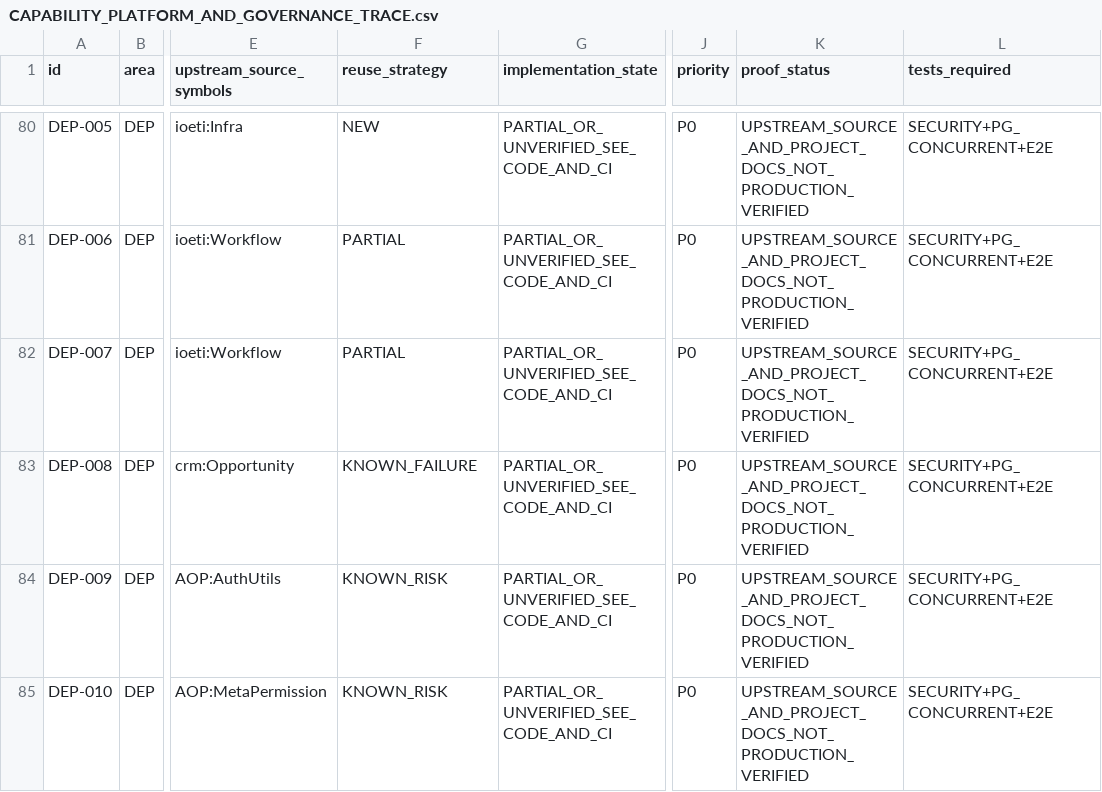
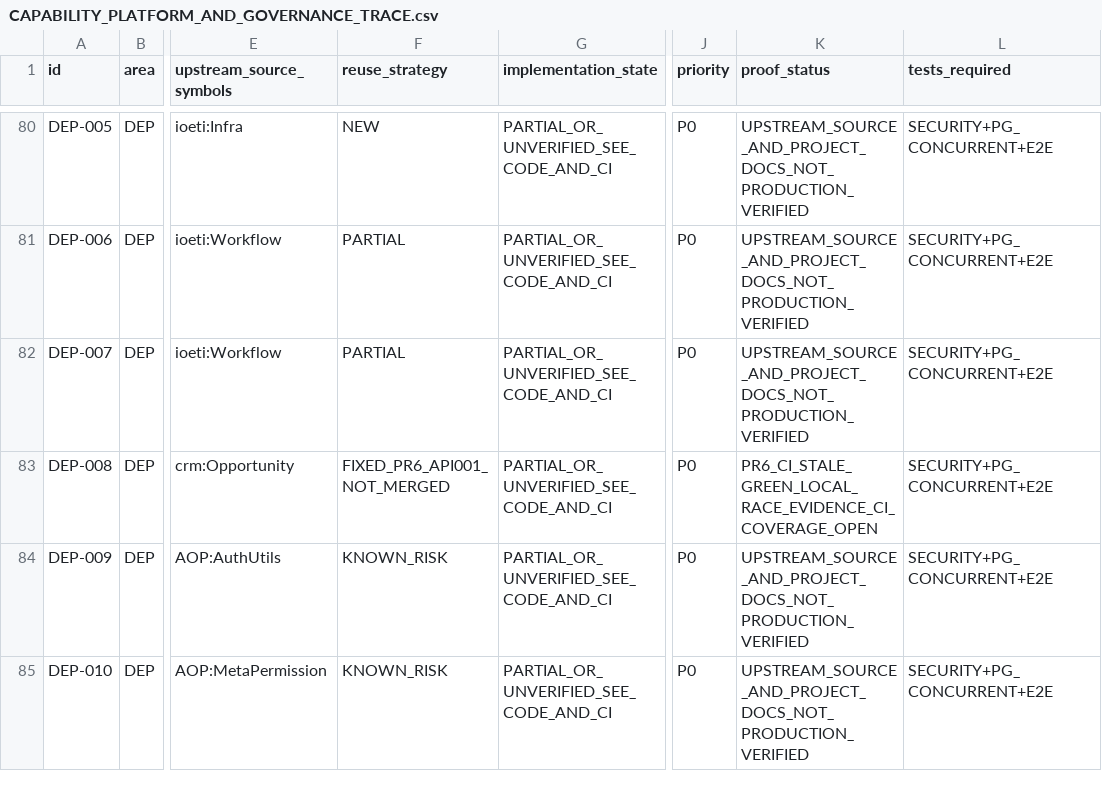
Before and after one commit to KareemQabil/nerdCRM, a CSV file: docs/reverse-mapping/CAPABILITY_PLATFORM_AND_GOVERNANCE_TRACE.csv, drawn as a sheet; only a part is shown, gaps mark what is left out; the diff names each change by its address in the sheet, - before the commit and + after, or states it on an @@ line.

Commit message:
docs(mapping): reconcile verified Claude API-001 PR6 fix and preserve unmerged/security caveats

```diff
--- a/docs/reverse-mapping/CAPABILITY_PLATFORM_AND_GOVERNANCE_TRACE.csv
+++ b/docs/reverse-mapping/CAPABILITY_PLATFORM_AND_GOVERNANCE_TRACE.csv
-F83 (reuse_strategy): KNOWN_FAILURE
+F83 (reuse_strategy): FIXED_PR6_API001_NOT_MERGED
-K83 (proof_status): UPSTREAM_SOURCE_AND_PROJECT_DOCS_NOT_PRODUCTION_VERIFIED
+K83 (proof_status): PR6_CI_STALE_GREEN_LOCAL_RACE_EVIDENCE_CI_COVERAGE_OPEN
```
Also changed, not shown: docs/reverse-mapping/CAPABILITY_CORE_CRM_TRACE.csv, 3 other files.
